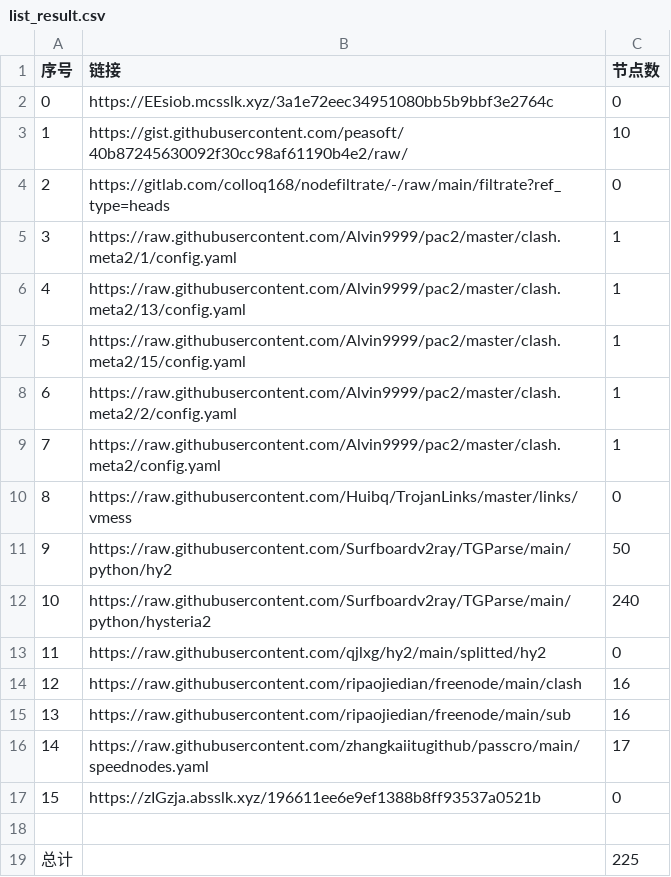
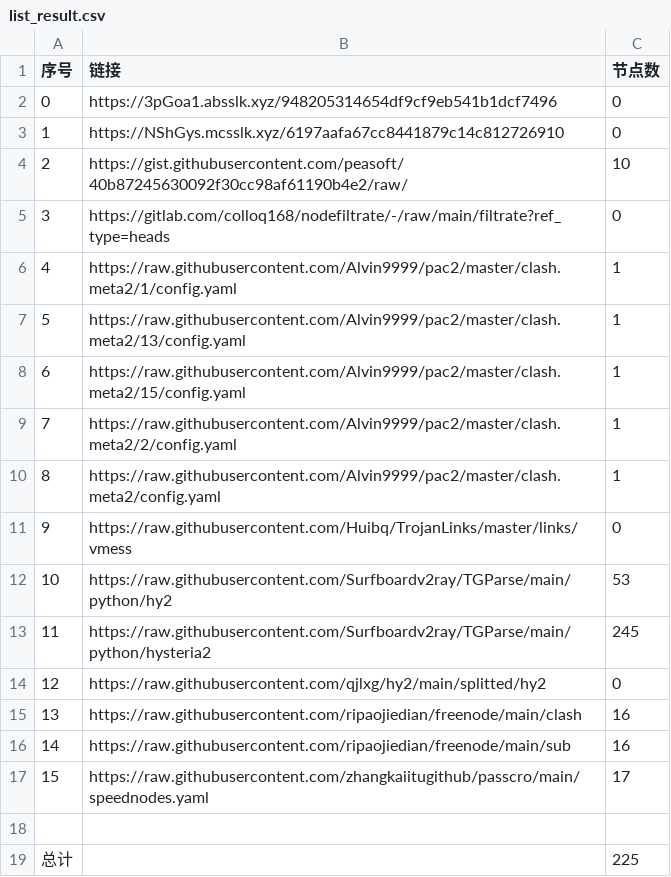
Before and after one commit to wangyu1997/NoMoreWalls, a CSV file: list_result.csv, drawn as a sheet; removed rows and columns are numbered as before the commit, all else as after; the diff names each change by its address in the sheet, - before the commit and + after, or states it on an @@ line.

```diff
--- a/list_result.csv
+++ b/list_result.csv
-B2 (链接): https://EEsiob.mcsslk.xyz/3a1e72eec34951080bb5b9bbf3e2764c
+B2 (链接): https://3pGoa1.absslk.xyz/948205314654df9cf9eb541b1dcf7496
+row 3: 1 | https://NShGys.mcsslk.xyz/6197aafa67cc8441879c14c812726910 | 0
@@ column A (序号) renumbered between rows 4 and 17 @@
-C12 (节点数): 50
+C12 (节点数): 53
-C13 (节点数): 240
+C13 (节点数): 245
-row 17: 15 | https://zIGzja.absslk.xyz/196611ee6e9ef1388b8ff93537a0521b | 0
```
Also changed, not shown: 7 other files.
